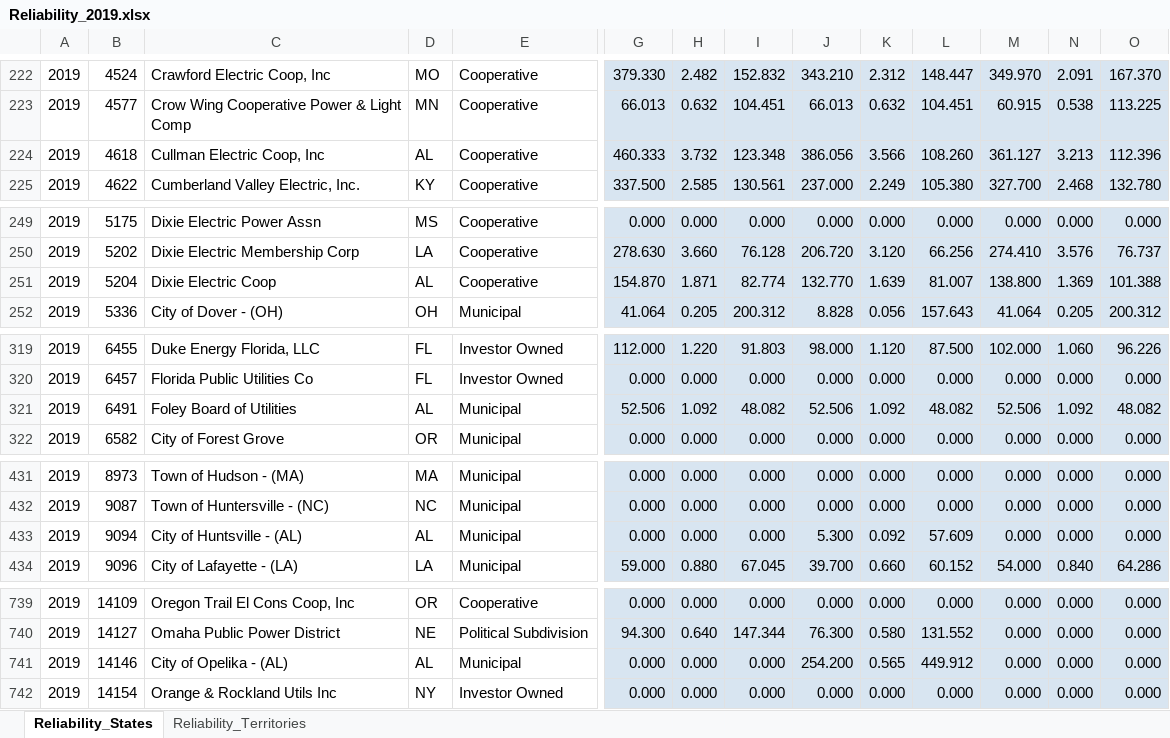
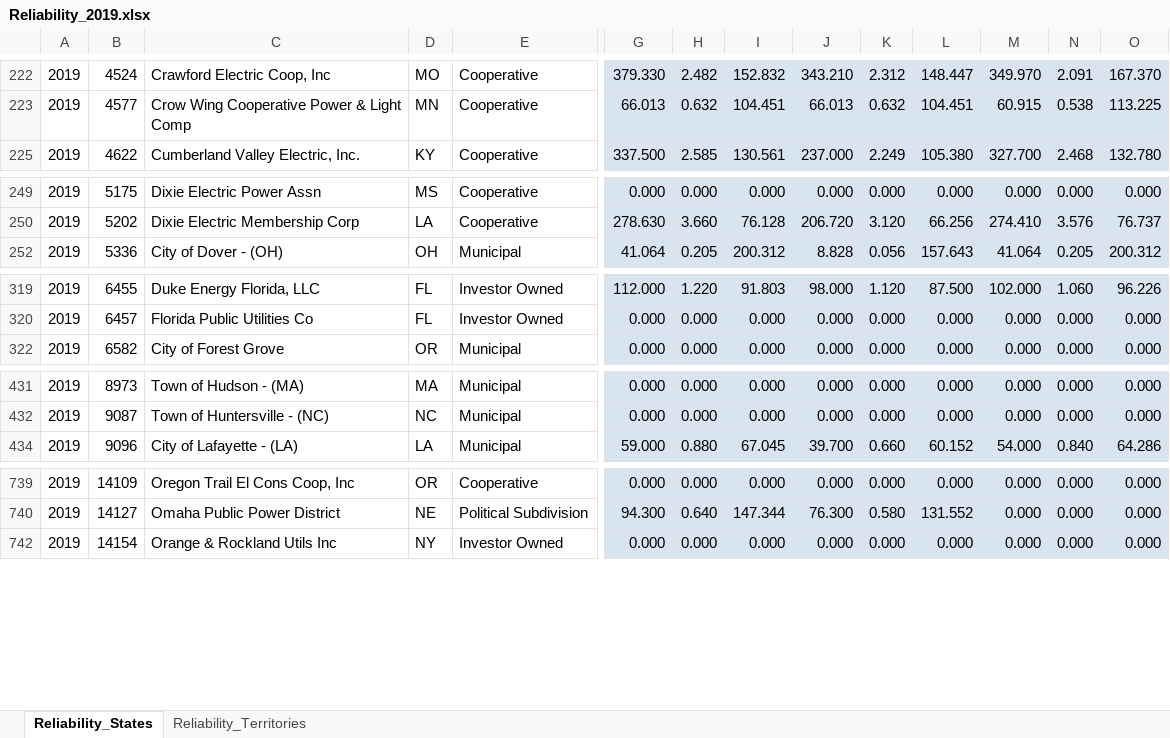
Before and after one commit to gloriadli/DS1_Final_Project, an Excel workbook: Data/Reliability_2019.xlsx, sheet Reliability_States, drawn as a sheet; only a part is shown, gaps mark what is left out; values as stored, in another font and other column widths than the file's, no borders; rows hold the shown columns only; the diff covers the shown part only; the diff names each change by its address in the sheet, - before the commit and + after, or states it on an @@ line.

```diff
--- a/Data/Reliability_2019.xlsx (sheet Reliability_States)
+++ b/Data/Reliability_2019.xlsx (sheet Reliability_States)
@@ row 224 hidden: 2019 | 4618 | Cullman Electric Coop, Inc | AL | Cooperative | 460.333 | 3.732 | 123.348 | 386.056 | 3.566 | 108.260 | 361.127 | 3.213 | 112.396 @@
@@ row 251 hidden: 2019 | 5204 | Dixie Electric Coop | AL | Cooperative | 154.870 | 1.871 | 82.774 | 132.770 | 1.639 | 81.007 | 138.800 | 1.369 | 101.388 @@
@@ row 321 hidden: 2019 | 6491 | Foley Board of Utilities | AL | Municipal | 52.506 | 1.092 | 48.082 | 52.506 | 1.092 | 48.082 | 52.506 | 1.092 | 48.082 @@
@@ row 433 hidden: 2019 | 9094 | City of Huntsville - (AL) | AL | Municipal | 0.000 | 0.000 | 0.000 | 5.300 | 0.092 | 57.609 | 0.000 | 0.000 | 0.000 @@
@@ row 741 hidden: 2019 | 14146 | City of Opelika - (AL) | AL | Municipal | 0.000 | 0.000 | 0.000 | 254.200 | 0.565 | 449.912 | 0.000 | 0.000 | 0.000 @@
```
Also changed, not shown: 18 hidden or unhidden rows elsewhere in this sheet, Data/Energy_Efficiency_2019.xlsx, Data/Net_Metering_2019.xlsx, 5 other files.
